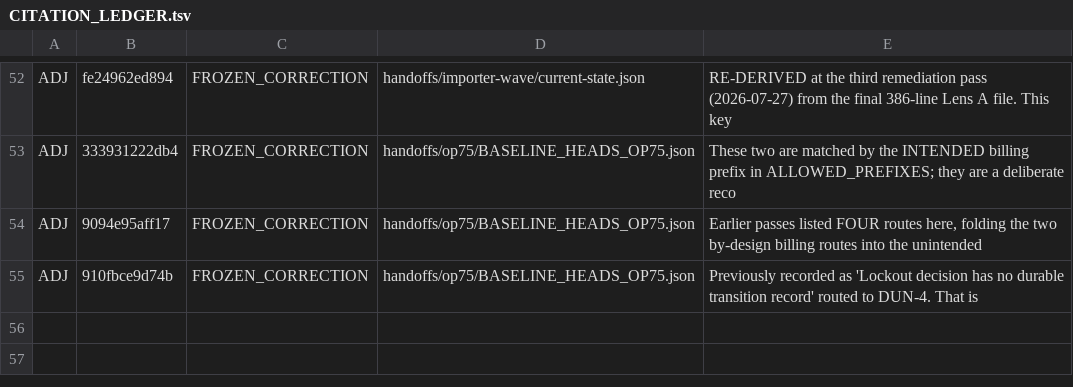
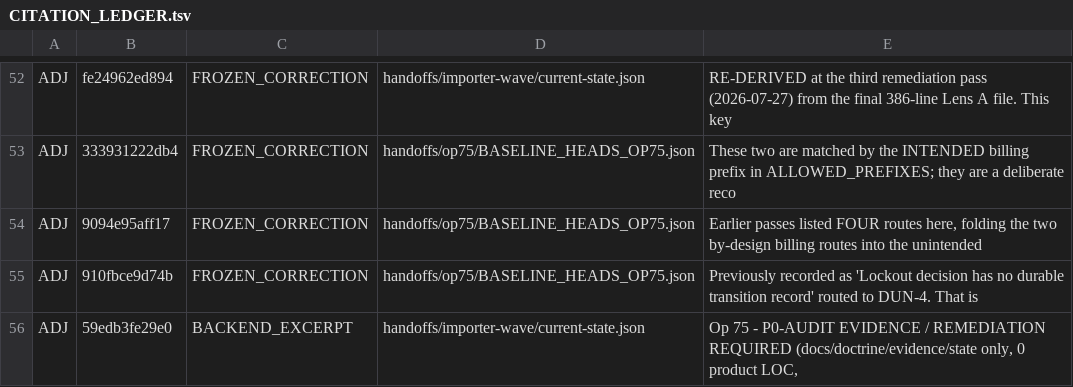
Before and after one commit to BradleyGleavePortfolio/tgp-agent-context, a TSV file: handoffs/op75/CITATION_LEDGER.tsv, drawn as a sheet; only a part is shown, gaps mark what is left out.

Commit message:
docs(op75): stop labelling the rung discharged when the verdict is FINDINGS
Three unconditional status labels in handoffs/importer-wave/current-state.json
(op_label, headline_status.current_op, verdict) and the title, rung bullet and
section 1 framing of handoffs/op75/PRE_BUILD_REVIEW_OP75.md asserted
"P0-AUDIT DISCHARGE". Every one of them contradicted the body of the same
artifact: the review's own closing token is FINDINGS, section 3 records
0 P0 / 3 P1 / 5 P2 / 4 P3 with the R14 CLEAN bar explicitly not met, section 4
records B2 as closing only on landing of PR #28 and B1 as open by design, and
DECISION_LOG.md titles this Op "P0-AUDIT EVIDENCE PRODUCED". Executing a rung
and discharging it are different states; the rung is EXECUTED, NOT DISCHARGED.

Per R-DUNNING-BAR-1 section 2 a status asserted without evidence is itself a P0
finding, which is what made this blocking rather than a wording preference.
All six sites now read "P0-AUDIT EVIDENCE / REMEDIATION REQUIRED", derived from
the canonical DECISION_LOG wording rather than invented.

R5/R132 preserved throughout. Each corrected JSON string keeps its prior
wording byte-identically at a sibling *_stale_op75_discharge_label_2026_07_29
key; the markdown carries a named supersession blockquote quoting the prior
title verbatim. The frozen record identifier
decision_record_op75_p0_audit_discharge_2026_07_27 is deliberately NOT renamed:
it is an identifier, not a status claim, and is cited live from three places,
so it is annotated in place instead. Conditional uses of the word survive
unchanged and are not defects - "discharges B2 on landing of PR #28" states a
condition, and that condition is unmet.

Byte-identical preservation is also load-bearing for the citation control:
verify-citations.sh keys its adjudications on a digest of the citing text, so
re-publishing the prior string in the same file keeps the prior adjudication
live. One new adjudication was required and is classified BACKEND_EXCERPT in
handoffs/op75/CITATION_LEDGER.tsv, matching its predecessor.

```diff
--- a/handoffs/op75/CITATION_LEDGER.tsv
+++ b/handoffs/op75/CITATION_LEDGER.tsv
@@ -55 +55,2 @@ ADJ	9094e95aff17	FROZEN_CORRECTION	handoffs/op75/BASELINE_HEADS_OP75.json	Earlie
 ADJ	910fbce9d74b	FROZEN_CORRECTION	handoffs/op75/BASELINE_HEADS_OP75.json	Previously recorded as 'Lockout decision has no durable transition record' routed to DUN-4. That is
+ADJ	59edb3fe29e0	BACKEND_EXCERPT	handoffs/importer-wave/current-state.json	Op 75 - P0-AUDIT EVIDENCE / REMEDIATION REQUIRED (docs/doctrine/evidence/state only, 0 product LOC,
```
Also changed, not shown: 2 other files.
